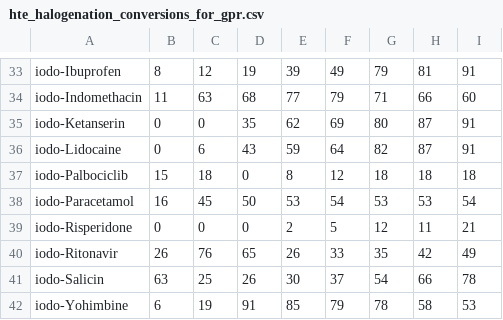
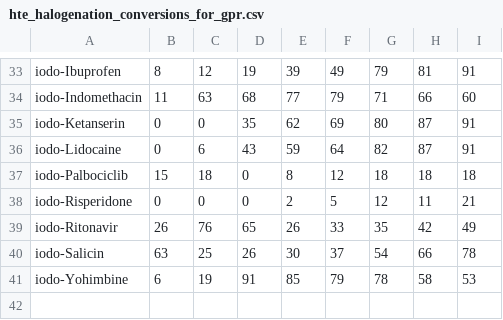
Before and after one commit to callumrjohn/automated_halogenation_of_pharmaceuticals, a CSV file: gpr_condition_prediction/hte_halogenation_conversions_for_gpr.csv, drawn as a sheet; only a part is shown, gaps mark what is left out; the diff names each change by its address in the sheet, - before the commit and + after, or states it on an @@ line.

```diff
--- a/gpr_condition_prediction/hte_halogenation_conversions_for_gpr.csv
+++ b/gpr_condition_prediction/hte_halogenation_conversions_for_gpr.csv
-row 38: iodo-Paracetamol | 16 | 45 | 50 | 53 | 54 | 53 | 53 | 54
```
Also changed, not shown: gpr_condition_prediction/gpr_results/optimum_conditions_highls.csv, gpr_condition_prediction/gpr_results/optimum_conditions_lowls.csv, 7 other files.
